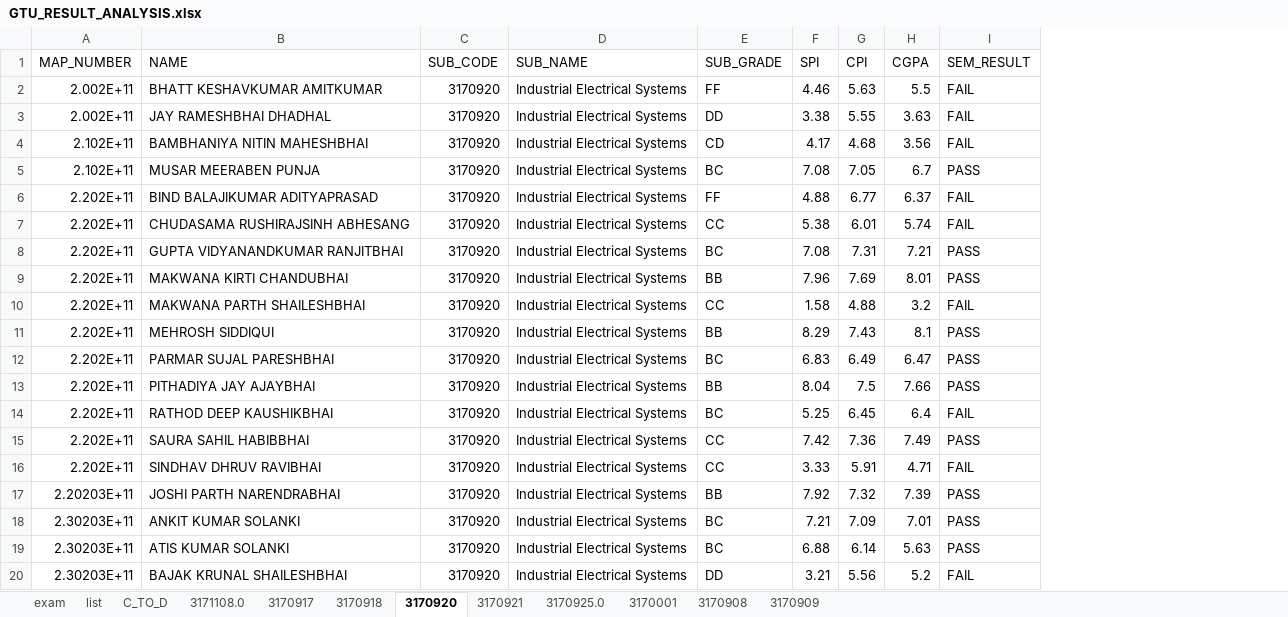
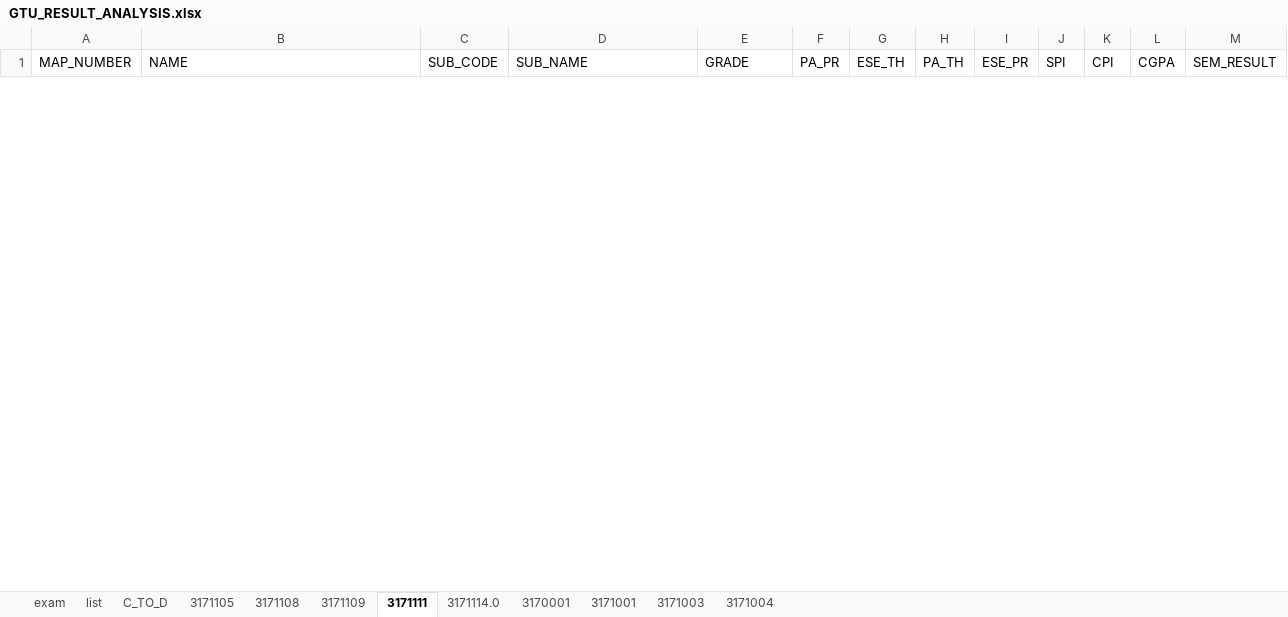
Before and after one commit to parmargv/result-analysis, an Excel workbook: GTU_RESULT_ANALYSIS.xlsx, sheet 3171111, drawn as a sheet; only a part is shown; values as stored, in another font and other column widths than the file's, no borders; removed rows and columns are numbered as before the commit, all else as after; the diff covers the shown part only; the diff names each change by its address in the sheet, - before the commit and + after, or states it on an @@ line.

```diff
--- a/GTU_RESULT_ANALYSIS.xlsx (sheet 3171111)
+++ b/GTU_RESULT_ANALYSIS.xlsx (sheet 3171111)
-sheet tab: 3171108.0
+sheet tab: 3171105
-sheet tab: 3170917
+sheet tab: 3171108
-sheet tab: 3170918
+sheet tab: 3171109
-sheet tab: 3170920
+sheet tab: 3171111
-sheet tab: 3170921
+sheet tab: 3171114.0
-sheet tab: 3170908
+sheet tab: 3171003
-sheet tab: 3170909
+sheet tab: 3171004
-sheet tab: 3170925.0
+sheet tab: 3171001
+column F (PA_PR), empty
+column G (ESE_TH), empty
+column H (PA_TH), empty
+column I (ESE_PR), empty
-E1: SUB_GRADE
+E1: GRADE
-row 2: 2.002E+11 | BHATT KESHAVKUMAR AMITKUMAR | 3170920 | Industrial Electrical Systems | FF | 4.46 | 5.63 | 5.5 | FAIL
-row 3: 2.002E+11 | JAY RAMESHBHAI DHADHAL | 3170920 | Industrial Electrical Systems | DD | 3.38 | 5.55 | 3.63 | FAIL
-row 4: 2.102E+11 | BAMBHANIYA NITIN MAHESHBHAI | 3170920 | Industrial Electrical Systems | CD | 4.17 | 4.68 | 3.56 | FAIL
-row 5: 2.102E+11 | MUSAR MEERABEN PUNJA | 3170920 | Industrial Electrical Systems | BC | 7.08 | 7.05 | 6.7 | PASS
-row 6: 2.202E+11 | BIND BALAJIKUMAR ADITYAPRASAD | 3170920 | Industrial Electrical Systems | FF | 4.88 | 6.77 | 6.37 | FAIL
-row 7: 2.202E+11 | CHUDASAMA RUSHIRAJSINH ABHESANG | 3170920 | Industrial Electrical Systems | CC | 5.38 | 6.01 | 5.74 | FAIL
-row 8: 2.202E+11 | GUPTA VIDYANANDKUMAR RANJITBHAI | 3170920 | Industrial Electrical Systems | BC | 7.08 | 7.31 | 7.21 | PASS
-row 9: 2.202E+11 | MAKWANA KIRTI CHANDUBHAI | 3170920 | Industrial Electrical Systems | BB | 7.96 | 7.69 | 8.01 | PASS
-row 10: 2.202E+11 | MAKWANA PARTH SHAILESHBHAI | 3170920 | Industrial Electrical Systems | CC | 1.58 | 4.88 | 3.2 | FAIL
-row 11: 2.202E+11 | MEHROSH SIDDIQUI | 3170920 | Industrial Electrical Systems | BB | 8.29 | 7.43 | 8.1 | PASS
-row 12: 2.202E+11 | PARMAR SUJAL PARESHBHAI | 3170920 | Industrial Electrical Systems | BC | 6.83 | 6.49 | 6.47 | PASS
-row 13: 2.202E+11 | PITHADIYA JAY AJAYBHAI | 3170920 | Industrial Electrical Systems | BB | 8.04 | 7.5 | 7.66 | PASS
-row 14: 2.202E+11 | RATHOD DEEP KAUSHIKBHAI | 3170920 | Industrial Electrical Systems | BC | 5.25 | 6.45 | 6.4 | FAIL
-row 15: 2.202E+11 | SAURA SAHIL HABIBBHAI | 3170920 | Industrial Electrical Systems | CC | 7.42 | 7.36 | 7.49 | PASS
-row 16: 2.202E+11 | SINDHAV DHRUV RAVIBHAI | 3170920 | Industrial Electrical Systems | CC | 3.33 | 5.91 | 4.71 | FAIL
-row 17: 2.20203E+11 | JOSHI PARTH NARENDRABHAI | 3170920 | Industrial Electrical Systems | BB | 7.92 | 7.32 | 7.39 | PASS
-row 18: 2.30203E+11 | ANKIT KUMAR SOLANKI | 3170920 | Industrial Electrical Systems | BC | 7.21 | 7.09 | 7.01 | PASS
-row 19: 2.30203E+11 | ATIS KUMAR SOLANKI | 3170920 | Industrial Electrical Systems | BC | 6.88 | 6.14 | 5.63 | PASS
-row 20: 2.30203E+11 | BAJAK KRUNAL SHAILESHBHAI | 3170920 | Industrial Electrical Systems | DD | 3.21 | 5.56 | 5.2 | FAIL
```
Also changed, not shown: 20 added rows and 45 removed rows elsewhere in this sheet, sheet 3171004, sheet 3171003, sheet 3171108, sheet 3171114.0, sheet 3170001, sheet 3171105, 2 more sheets, 2 other files.
